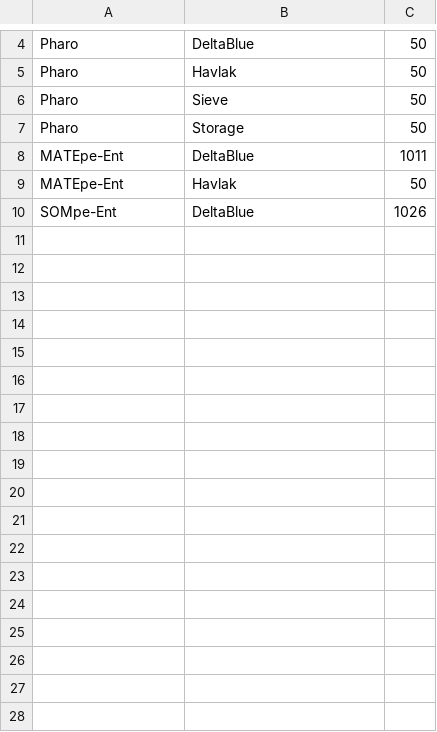
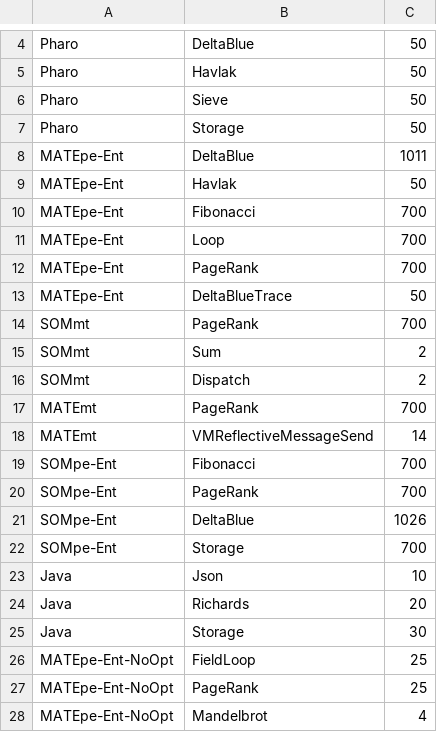
Before and after one commit to gefarion/MatePerformance, a TSV file: Report/Warmups/changePoint-manual.tsv, drawn as a sheet; only a part is shown, gaps mark what is left out; the diff names each change by its address in the sheet, - before the commit and + after, or states it on an @@ line.

Commit message:
More complete reporting for all the experiments

```diff
--- a/Report/Warmups/changePoint-manual.tsv
+++ b/Report/Warmups/changePoint-manual.tsv
+row 10: MATEpe-Ent | Fibonacci | 700
+row 11: MATEpe-Ent | Loop | 700
+row 12: MATEpe-Ent | PageRank | 700
+row 13: MATEpe-Ent | DeltaBlueTrace | 50
+row 14: SOMmt | PageRank | 700
+row 15: SOMmt | Sum | 2
+row 16: SOMmt | Dispatch | 2
+row 17: MATEmt | PageRank | 700
+row 18: MATEmt | VMReflectiveMessageSend | 14
+row 19: SOMpe-Ent | Fibonacci | 700
+row 20: SOMpe-Ent | PageRank | 700
+row 22: SOMpe-Ent | Storage | 700
+row 23: Java | Json | 10
+row 24: Java | Richards | 20
+row 25: Java | Storage | 30
+row 26: MATEpe-Ent-NoOpt | FieldLoop | 25
+row 27: MATEpe-Ent-NoOpt | PageRank | 25
+row 28: MATEpe-Ent-NoOpt | Mandelbrot | 4
```
Also changed, not shown: 9 other files.
